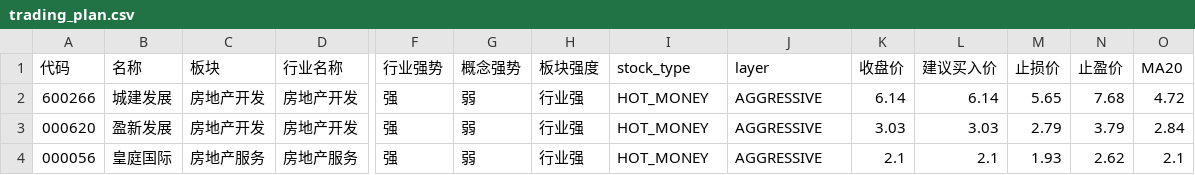
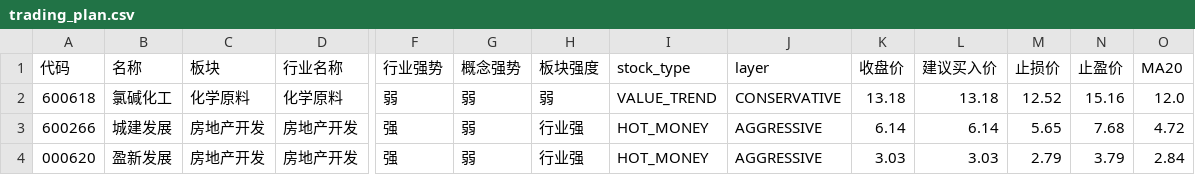
Before and after one commit to konglinkmp/lianghuaxuexi, a CSV file: data/trading_plan.csv, drawn as a sheet; only a part is shown, gaps mark what is left out; removed rows and columns are numbered as before the commit, all else as after; rows hold the shown columns only; the diff names each change by its address in the sheet, - before the commit and + after, or states it on an @@ line.

```diff
--- a/data/trading_plan.csv
+++ b/data/trading_plan.csv
+row 2: 600618 | 氯碱化工 | 化学原料 | 化学原料 | 弱 | 弱 | 弱 | VALUE_TREND | CONSERVATIVE | 13.18 | 13.18 | 12.52 | 15.16 | 12.0
-row 4: 000056 | 皇庭国际 | 房地产服务 | 房地产服务 | 强 | 弱 | 行业强 | HOT_MONEY | AGGRESSIVE | 2.1 | 2.1 | 1.93 | 2.62 | 2.1
```
Also changed, not shown: 5 other files.
